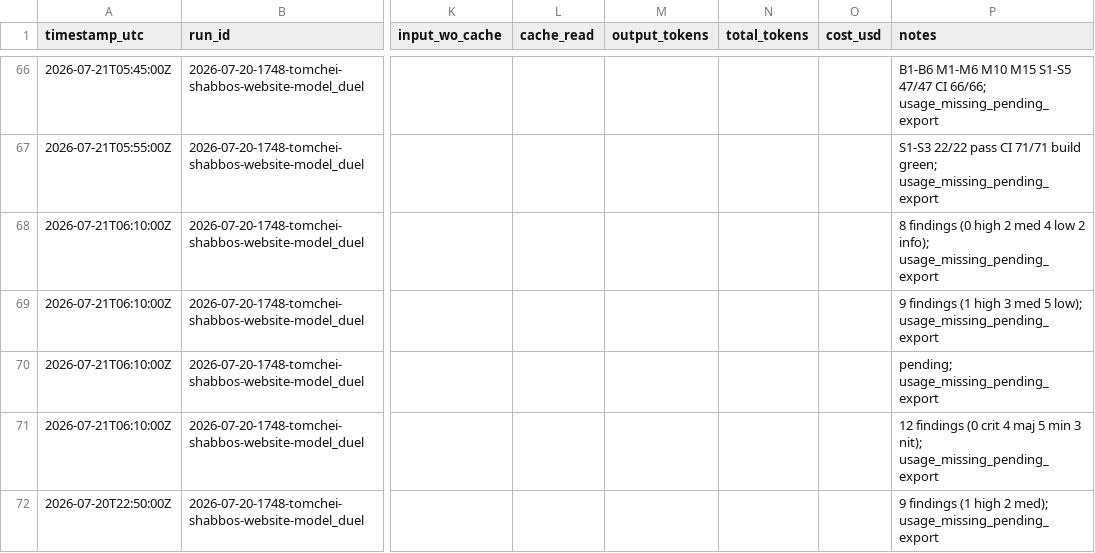
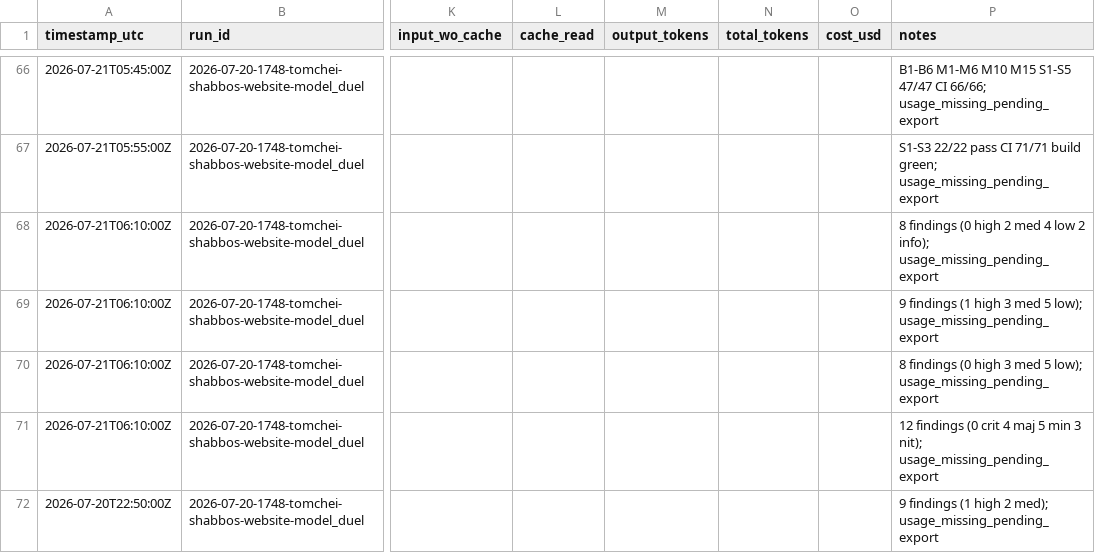
Before and after one commit to mennyg19-cmyk/master-model-duel, a CSV file: runs/2026-07-20-1748-tomchei-shabbos-website-model_duel/results/COST-LEDGER.csv, drawn as a sheet; only a part is shown, gaps mark what is left out; the diff names each change by its address in the sheet, - before the commit and + after, or states it on an @@ line.

Commit message:
arm-02 P10 rules review (8 findings).
0 high 3 med. Panel 4/4 complete.

```diff
--- a/runs/2026-07-20-1748-tomchei-shabbos-website-model_duel/results/COST-LEDGER.csv
+++ b/runs/2026-07-20-1748-tomchei-shabbos-website-model_duel/results/COST-LEDGER.csv
-P70 (notes): pending; usage_missing_pending_export
+P70 (notes): 8 findings (0 high 3 med 5 low); usage_missing_pending_export
```
Also changed, not shown: 1 other file.
